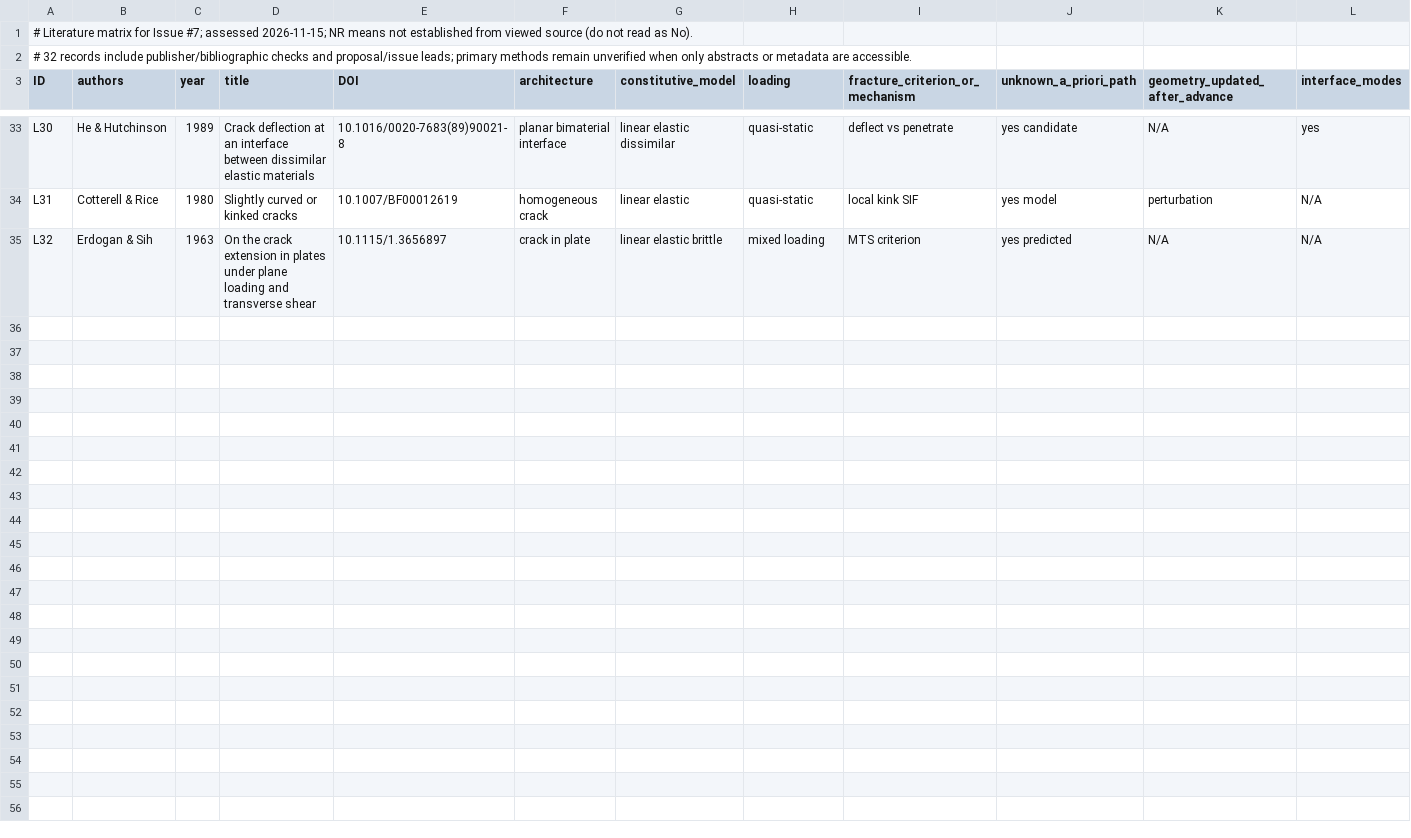
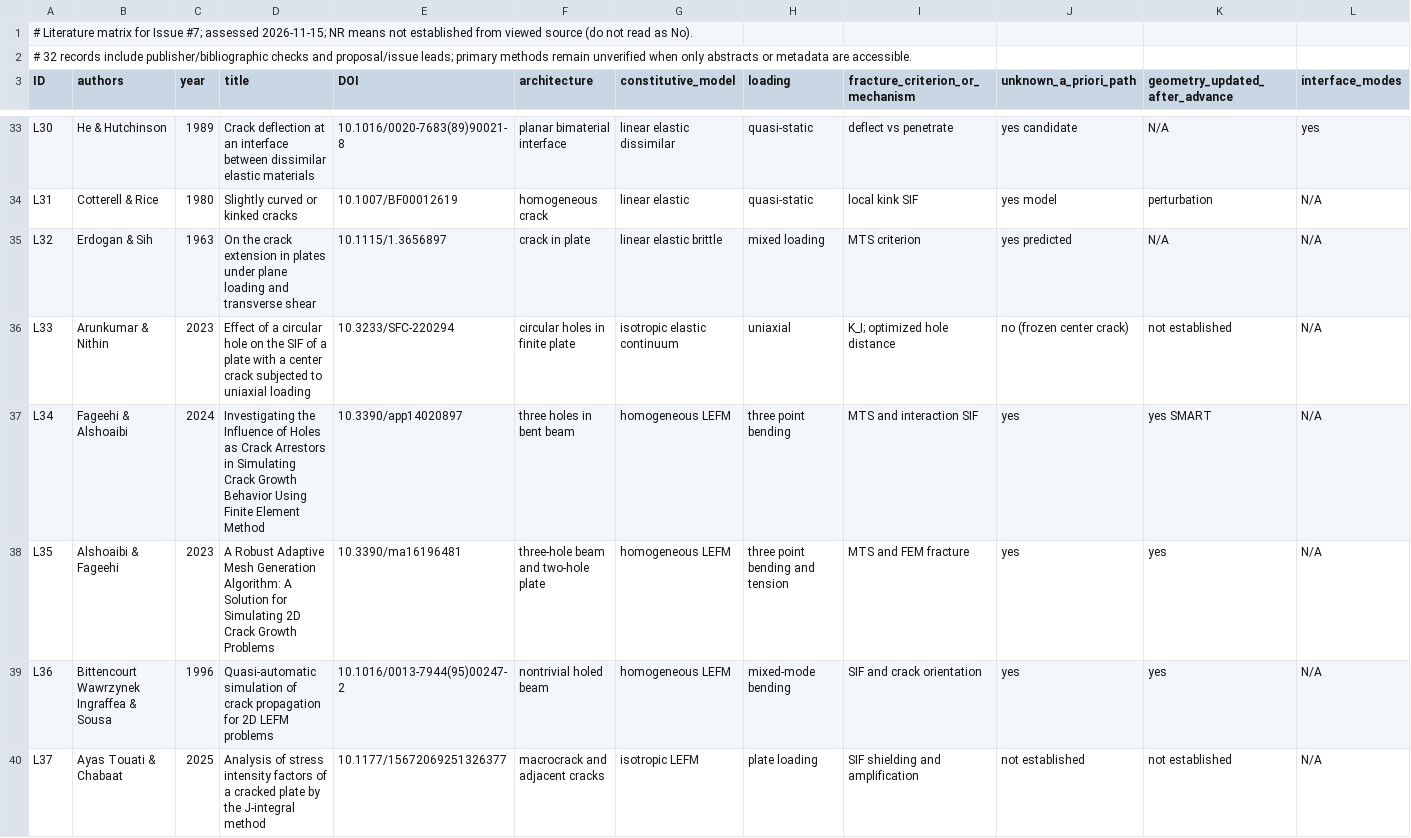
Before and after one commit to mfs9697/NewMetacomp, a CSV file: docs/research/crack-growth-gaps-2026/LITERATURE_MATRIX.csv, drawn as a sheet; only a part is shown, gaps mark what is left out; rows hold the shown columns only; the diff covers the shown part only; the diff names each change by its address in the sheet, - before the commit and + after, or states it on an @@ line.

Commit message:
research: add nine directly relevant hole shielding and crack-path competitors

```diff
--- a/docs/research/crack-growth-gaps-2026/LITERATURE_MATRIX.csv
+++ b/docs/research/crack-growth-gaps-2026/LITERATURE_MATRIX.csv
+row 36: L33 | Arunkumar & Nithin | 2023 | Effect of a circular hole on the SIF of a plate with a center crack subjected to uniaxial loading | 10.3233/SFC-220294 | circular holes in finite plate | isotropic elastic continuum | uniaxial | K_I; optimized hole distance | no (frozen center crack) | not established | N/A
+row 37: L34 | Fageehi & Alshoaibi | 2024 | Investigating the Influence of Holes as Crack Arrestors in Simulating Crack Growth Behavior Using Finite Element Method | 10.3390/app14020897 | three holes in bent beam | homogeneous LEFM | three point bending | MTS and interaction SIF | yes | yes SMART | N/A
+row 38: L35 | Alshoaibi & Fageehi | 2023 | A Robust Adaptive Mesh Generation Algorithm: A Solution for Simulating 2D Crack Growth Problems | 10.3390/ma16196481 | three-hole beam and two-hole plate | homogeneous LEFM | three point bending and tension | MTS and FEM fracture | yes | yes | N/A
+row 39: L36 | Bittencourt Wawrzynek Ingraffea & Sousa | 1996 | Quasi-automatic simulation of crack propagation for 2D LEFM problems | 10.1016/0013-7944(95)00247-2 | nontrivial holed beam | homogeneous LEFM | mixed-mode bending | SIF and crack orientation | yes | yes | N/A
+row 40: L37 | Ayas Touati & Chabaat | 2025 | Analysis of stress intensity factors of a cracked plate by the J-integral method | 10.1177/15672069251326377 | macrocrack and adjacent cracks | isotropic LEFM | plate loading | SIF shielding and amplification | not established | not established | N/A
```
Also changed, not shown: 4 added rows elsewhere in this file.
